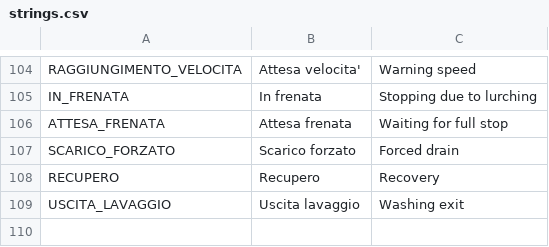
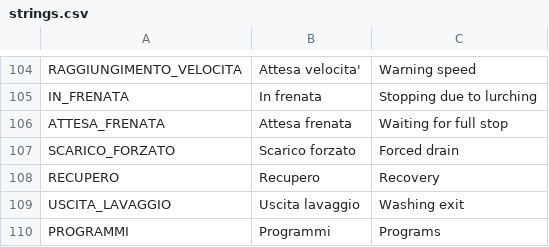
Before and after one commit to HSW-Bologna/lavatrice-display-eta-beta-rotondi, a CSV file: assets/translations/strings/strings.csv, drawn as a sheet; only a part is shown, gaps mark what is left out.

```diff
--- a/assets/translations/strings/strings.csv
+++ b/assets/translations/strings/strings.csv
@@ -109 +109,2 @@ RECUPERO, Recupero, Recovery
 USCITA_LAVAGGIO, Uscita lavaggio, Washing exit
+PROGRAMMI, Programmi, Programs
```
Also changed, not shown: 44 other files.
